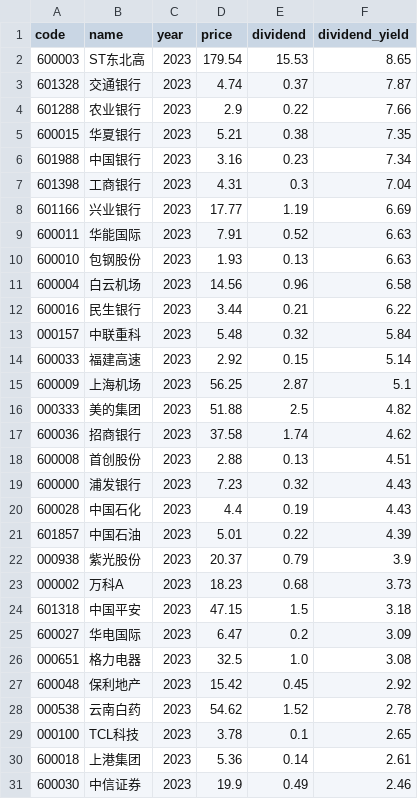
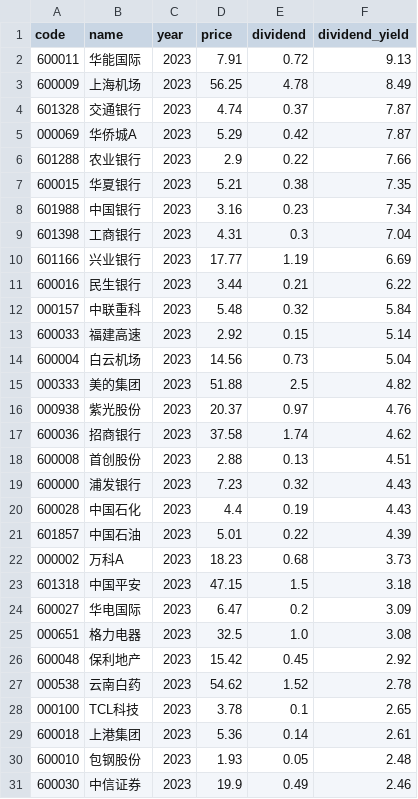
Before and after one commit to timoseven/dividend-ranker, a CSV file: data/2023_dividend_rankings.csv, drawn as a sheet; removed rows and columns are numbered as before the commit, all else as after; the diff names each change by its address in the sheet, - before the commit and + after, or states it on an @@ line.

```diff
--- a/data/2023_dividend_rankings.csv
+++ b/data/2023_dividend_rankings.csv
-row 2: 600003 | ST东北高 | 2023 | 179.54 | 15.53 | 8.65
+row 2: 600011 | 华能国际 | 2023 | 7.91 | 0.72 | 9.13
+row 3: 600009 | 上海机场 | 2023 | 56.25 | 4.78 | 8.49
+row 5: 000069 | 华侨城A | 2023 | 5.29 | 0.42 | 7.87
-row 9: 600011 | 华能国际 | 2023 | 7.91 | 0.52 | 6.63
-row 10: 600010 | 包钢股份 | 2023 | 1.93 | 0.13 | 6.63
-row 11: 600004 | 白云机场 | 2023 | 14.56 | 0.96 | 6.58
-row 15: 600009 | 上海机场 | 2023 | 56.25 | 2.87 | 5.1
+row 14: 600004 | 白云机场 | 2023 | 14.56 | 0.73 | 5.04
+row 16: 000938 | 紫光股份 | 2023 | 20.37 | 0.97 | 4.76
-row 22: 000938 | 紫光股份 | 2023 | 20.37 | 0.79 | 3.9
+row 30: 600010 | 包钢股份 | 2023 | 1.93 | 0.05 | 2.48
```
Also changed, not shown: data/2021_dividend_rankings.csv, data/2022_dividend_rankings.csv, 6 other files.
